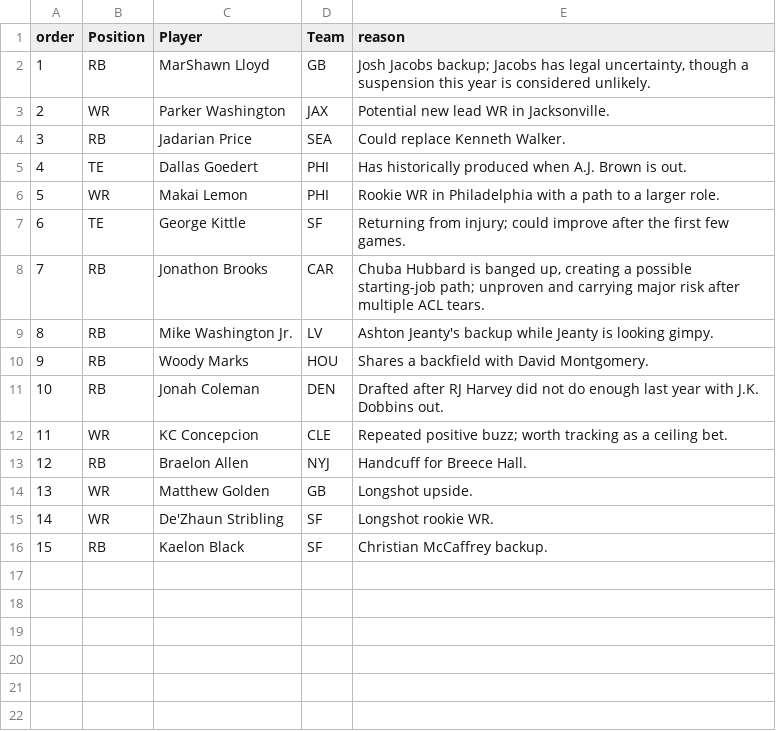
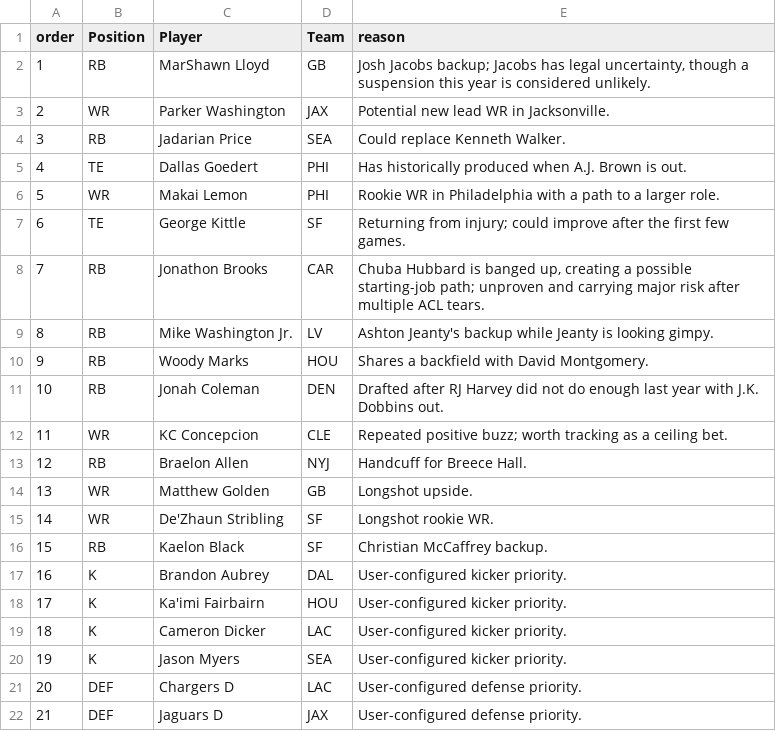
Before and after one commit to wesnicol2/sleeper-draft-plan-companion, a CSV file: resources/dart-throws.csv, drawn as a sheet.

Commit message:
Add kicker and defense dart throws

```diff
--- a/resources/dart-throws.csv
+++ b/resources/dart-throws.csv
@@ -16 +16,7 @@ order,Position,Player,Team,reason
 15,RB,Kaelon Black,SF,"Christian McCaffrey backup."
+16,K,Brandon Aubrey,DAL,"User-configured kicker priority."
+17,K,Ka'imi Fairbairn,HOU,"User-configured kicker priority."
+18,K,Cameron Dicker,LAC,"User-configured kicker priority."
+19,K,Jason Myers,SEA,"User-configured kicker priority."
+20,DEF,Chargers D,LAC,"User-configured defense priority."
+21,DEF,Jaguars D,JAX,"User-configured defense priority."
```
